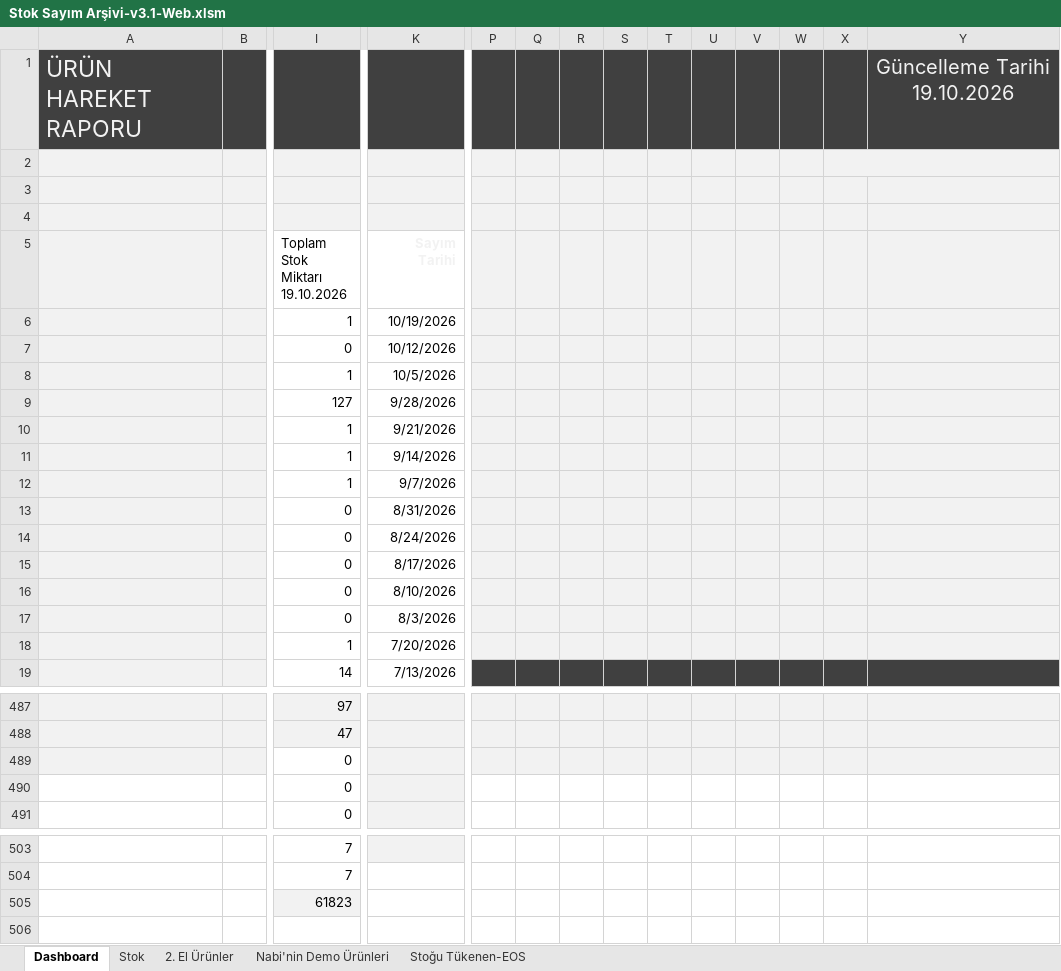
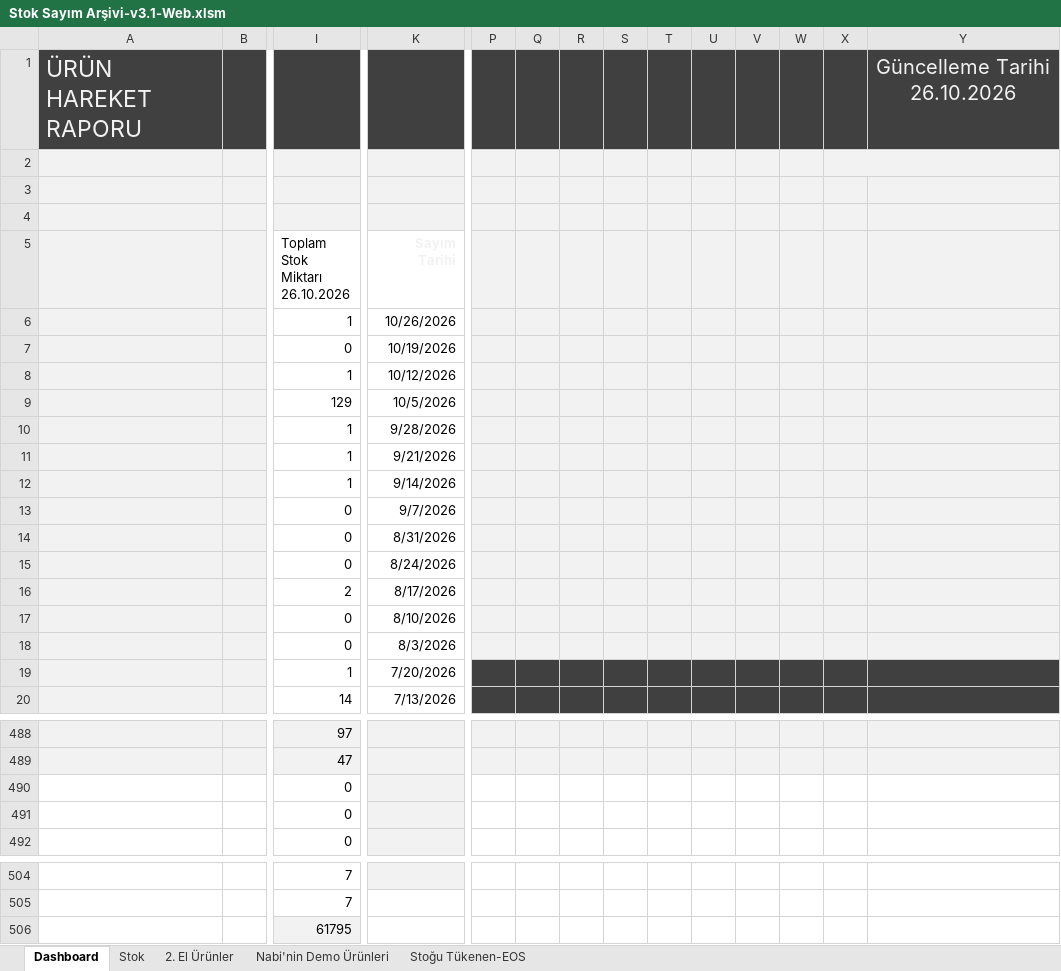
Before and after one commit to emraherbil/F2-Stok, an Excel workbook: Stok Sayım Arşivi-v3.1-Web.xlsm, sheet Dashboard, drawn as a sheet; only a part is shown, gaps mark what is left out; values as stored, in another font and other column widths than the file's, no borders; charts and pictures and table styles not drawn; removed rows and columns are numbered as before the commit, all else as after; rows hold the shown columns only; ↵ is a line break in a cell; the diff covers the shown part only; the diff names each change by its address in the sheet, - before the commit and + after, or states it on an @@ line.

Commit message:
Add files via upload

```diff
--- a/Stok Sayım Arşivi-v3.1-Web.xlsm (sheet Dashboard)
+++ b/Stok Sayım Arşivi-v3.1-Web.xlsm (sheet Dashboard)
-Y1: Güncelleme Tarihi 19.10.2026
+Y1: Güncelleme Tarihi 26.10.2026
-I5: Toplam Stok Miktarı ↵ 19.10.2026
+I5: Toplam Stok Miktarı ↵ 26.10.2026
-K6 (Sayım Tarihi): 10/19/2026
+K6 (Sayım Tarihi): 10/26/2026
-K7 (Sayım Tarihi): 10/12/2026
+K7 (Sayım Tarihi): 10/19/2026
-K8 (Sayım Tarihi): 10/5/2026
+K8 (Sayım Tarihi): 10/12/2026
-row 9:  |  | 127 | 9/28/2026
+row 9:  |  | 129 | 10/5/2026
-K10 (Sayım Tarihi): 9/21/2026
+K10 (Sayım Tarihi): 9/28/2026
-K11 (Sayım Tarihi): 9/14/2026
+K11 (Sayım Tarihi): 9/21/2026
-K12 (Sayım Tarihi): 9/7/2026
+K12 (Sayım Tarihi): 9/14/2026
-K13 (Sayım Tarihi): 8/31/2026
+K13 (Sayım Tarihi): 9/7/2026
-K14 (Sayım Tarihi): 8/24/2026
+K14 (Sayım Tarihi): 8/31/2026
-K15 (Sayım Tarihi): 8/17/2026
+K15 (Sayım Tarihi): 8/24/2026
+row 16:  |  | 2 | 8/17/2026
-P19:Y19 fill: #F2F2F2
+P19:Y19 fill: #404040
-A490:B490 fill: #F2F2F2
+A490:B490 fill: none
-P490:Y490 fill: #F2F2F2
+P490:Y490 fill: none
-row 505:  |  | 61823
+row 506:  |  | 61795
```
Also changed, not shown: 16 edited cells and cell formats elsewhere in this sheet, sheet Stok, formulas that keep their value, hidden cells, charts or pictures.
